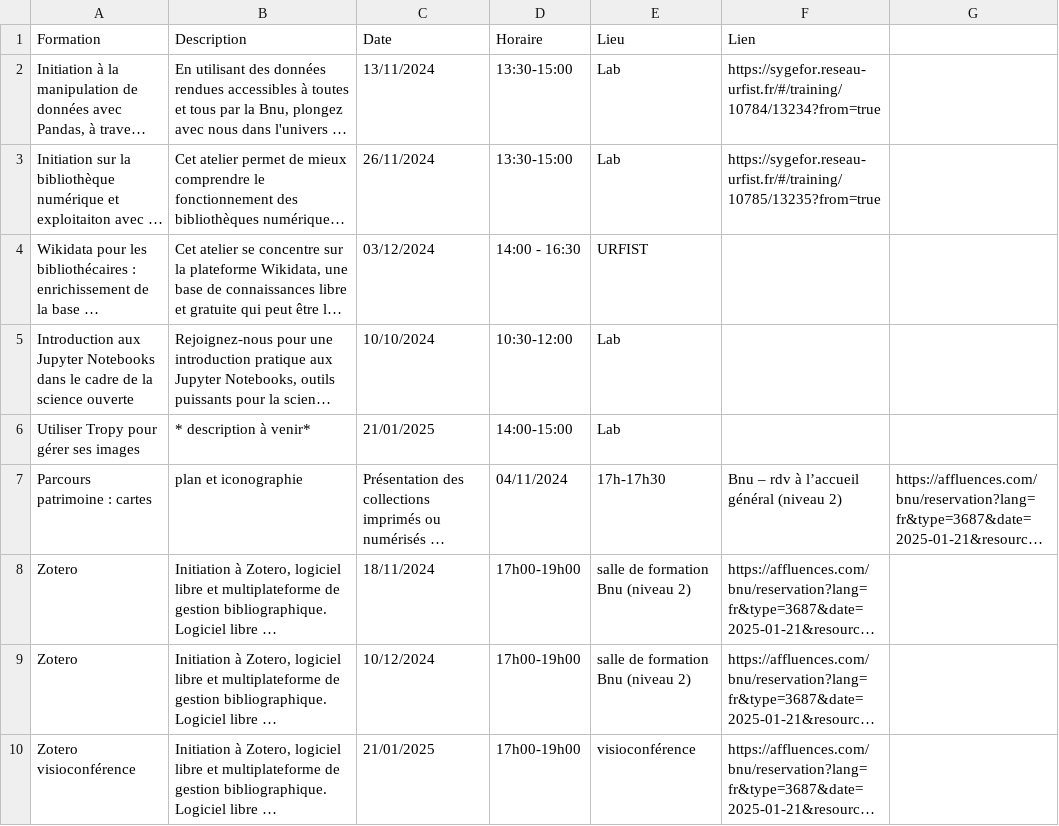
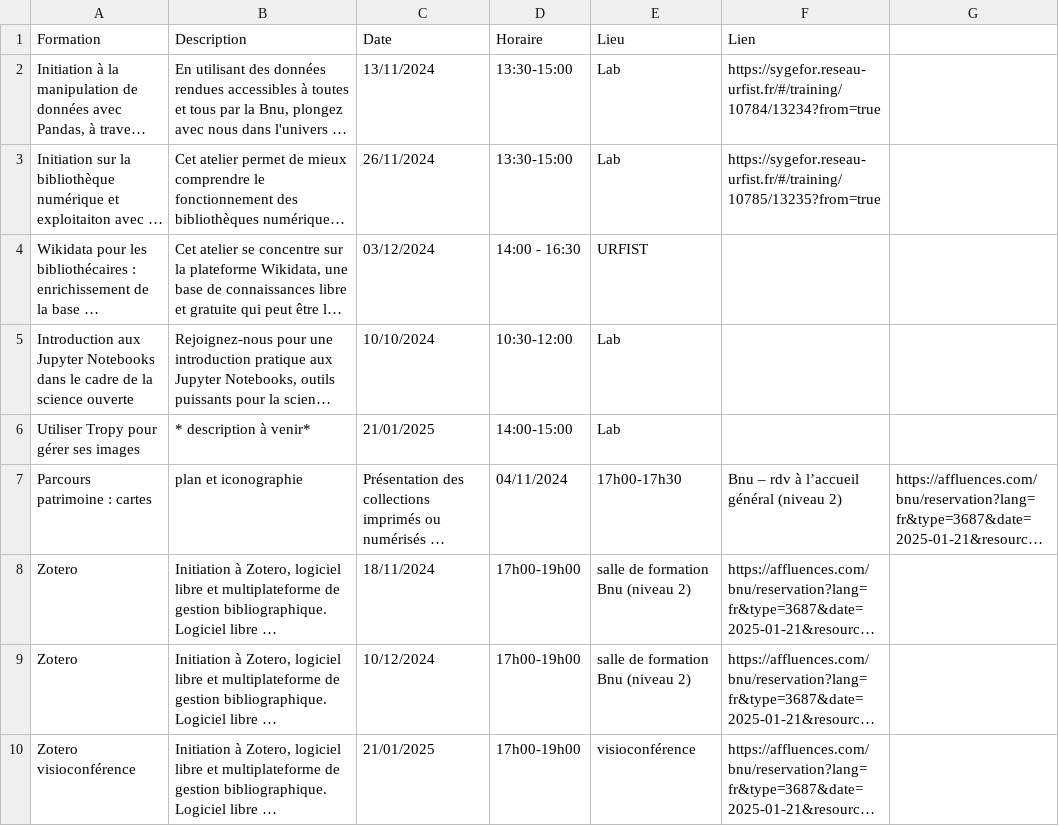
Before and after one commit to lab-bnu/calendrier-formations-bnu, a CSV file: data/CatalogueFormations(Calendrier).csv, drawn as a sheet; long unchanged cells end in …; the diff names each change by its address in the sheet, - before the commit and + after, or states it on an @@ line.

Commit message:
Update CatalogueFormations(Calendrier).csv

```diff
--- a/data/CatalogueFormations(Calendrier).csv
+++ b/data/CatalogueFormations(Calendrier).csv
-E7 (Lieu): 17h-17h30
+E7 (Lieu): 17h00-17h30
```
